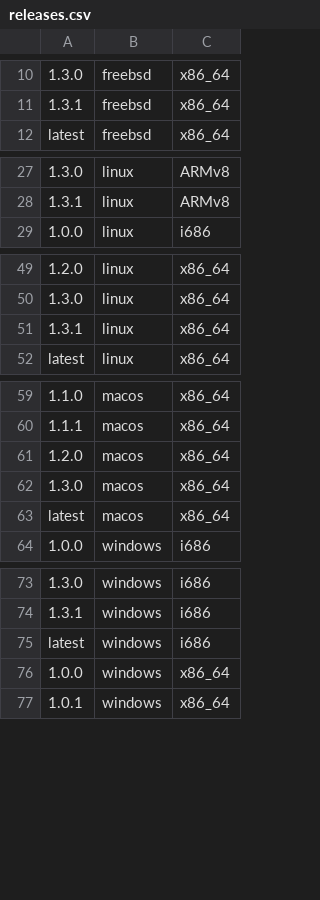
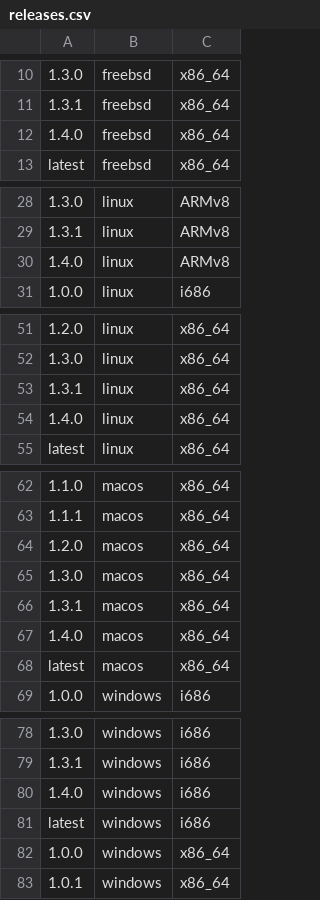
Before and after one commit to johnnychen94/jill.py, a CSV file: jill/config/releases.csv, drawn as a sheet; only a part is shown, gaps mark what is left out; the diff covers the shown part only; the diff names each change by its address in the sheet, - before the commit and + after, or states it on an @@ line.

Commit message:
fix release update issue
and update to Julia 1.4.0

```diff
--- a/jill/config/releases.csv
+++ b/jill/config/releases.csv
+row 12: 1.4.0 | freebsd | x86_64
+row 30: 1.4.0 | linux | ARMv8
+row 54: 1.4.0 | linux | x86_64
+row 66: 1.3.1 | macos | x86_64
+row 67: 1.4.0 | macos | x86_64
+row 80: 1.4.0 | windows | i686
```
Also changed, not shown: 1 added row elsewhere in this file, 3 other files.
